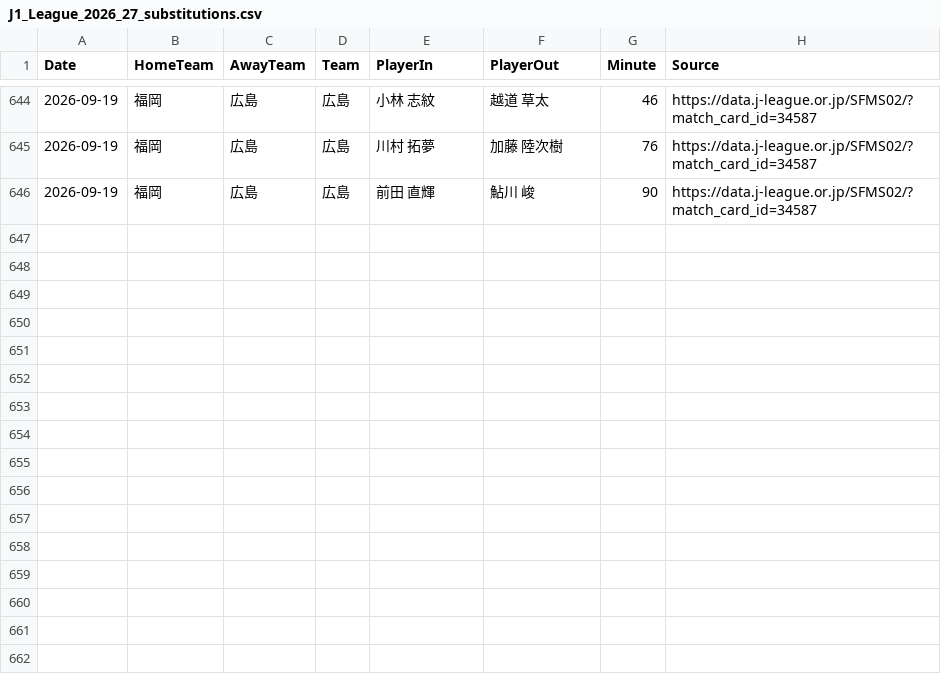
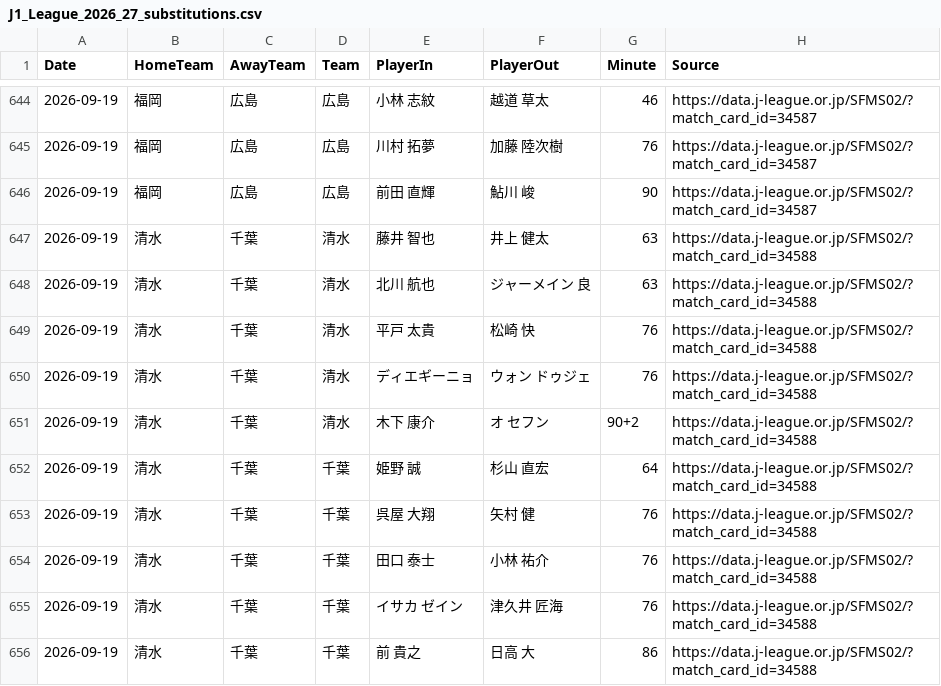
Before and after one commit to zj03204112-hub/-, a CSV file: data/season_match_detail/J1_League_2026_27_substitutions.csv, drawn as a sheet; only a part is shown, gaps mark what is left out.

Commit message:
Add official J1 substitutions for match 34588

```diff
--- a/data/season_match_detail/J1_League_2026_27_substitutions.csv
+++ b/data/season_match_detail/J1_League_2026_27_substitutions.csv
@@ -646 +646,11 @@ Date,HomeTeam,AwayTeam,Team,PlayerIn,PlayerOut,Minute,Source
 2026-09-19,福岡,広島,広島,前田　直輝,鮎川　峻,90,https://data.j-league.or.jp/SFMS02/?match_card_id=34587
+2026-09-19,清水,千葉,清水,藤井　智也,井上　健太,63,https://data.j-league.or.jp/SFMS02/?match_card_id=34588
+2026-09-19,清水,千葉,清水,北川　航也,ジャーメイン　良,63,https://data.j-league.or.jp/SFMS02/?match_card_id=34588
+2026-09-19,清水,千葉,清水,平戸　太貴,松崎　快,76,https://data.j-league.or.jp/SFMS02/?match_card_id=34588
+2026-09-19,清水,千葉,清水,ディエギーニョ,ウォン　ドゥジェ,76,https://data.j-league.or.jp/SFMS02/?match_card_id=34588
+2026-09-19,清水,千葉,清水,木下　康介,オ　セフン,90+2,https://data.j-league.or.jp/SFMS02/?match_card_id=34588
+2026-09-19,清水,千葉,千葉,姫野　誠,杉山　直宏,64,https://data.j-league.or.jp/SFMS02/?match_card_id=34588
+2026-09-19,清水,千葉,千葉,呉屋　大翔,矢村　健,76,https://data.j-league.or.jp/SFMS02/?match_card_id=34588
+2026-09-19,清水,千葉,千葉,田口　泰士,小林　祐介,76,https://data.j-league.or.jp/SFMS02/?match_card_id=34588
+2026-09-19,清水,千葉,千葉,イサカ　ゼイン,津久井　匠海,76,https://data.j-league.or.jp/SFMS02/?match_card_id=34588
+2026-09-19,清水,千葉,千葉,前　貴之,日高　大,86,https://data.j-league.or.jp/SFMS02/?match_card_id=34588
```
